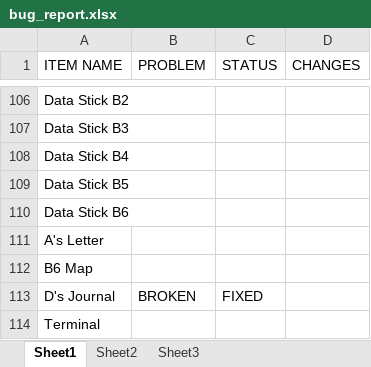
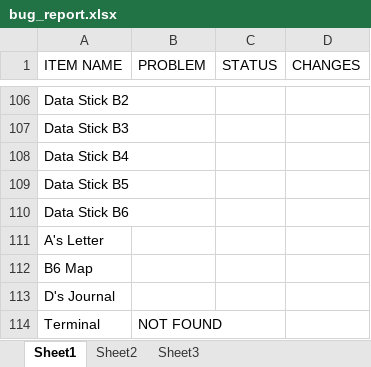
Before and after one commit to jeremydecola/Mystic-Nights-Translation, an Excel workbook: bug_report.xlsx, sheet Sheet1, drawn as a sheet; only a part is shown, gaps mark what is left out; values as stored, in another font and other column widths than the file's, no cell formats; table styles not drawn; the diff covers the shown part only; the diff names each change by its address in the sheet, - before the commit and + after, or states it on an @@ line.

```diff
--- a/bug_report.xlsx (sheet Sheet1)
+++ b/bug_report.xlsx (sheet Sheet1)
-B113 (PROBLEM): BROKEN
+B113 (PROBLEM): (empty)
-C113 (STATUS): FIXED
+C113 (STATUS): (empty)
-B114 (PROBLEM): (empty)
+B114 (PROBLEM): NOT FOUND
```
Also changed, not shown: 1 added row, 1 removed row and 71 edited cells elsewhere in this sheet, cell formats, 11 other files.
